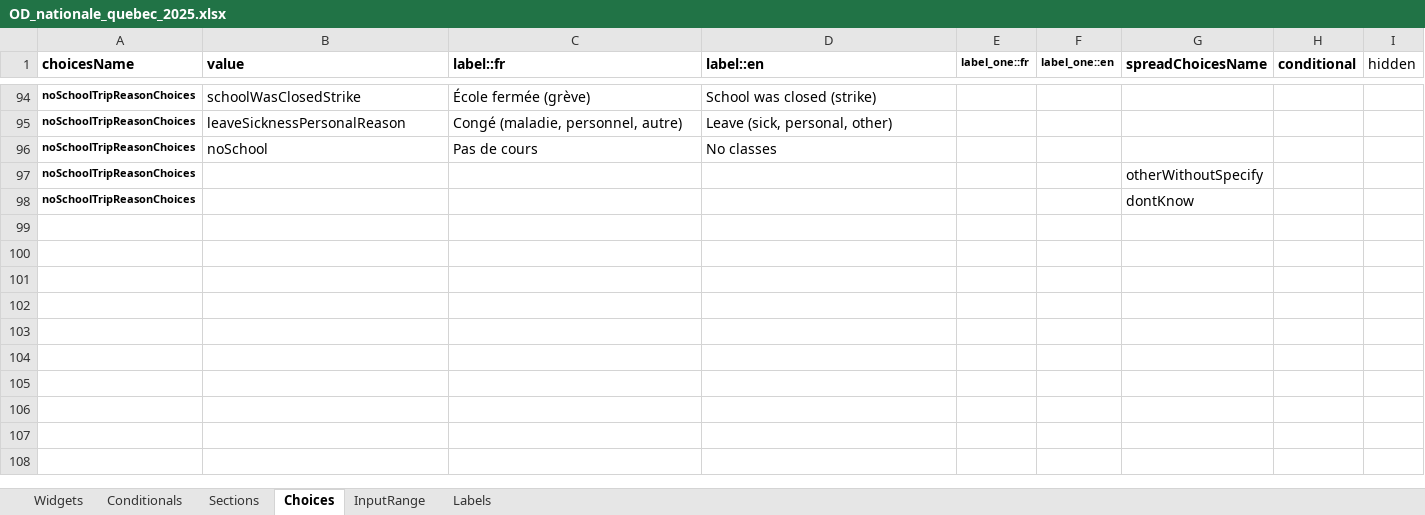
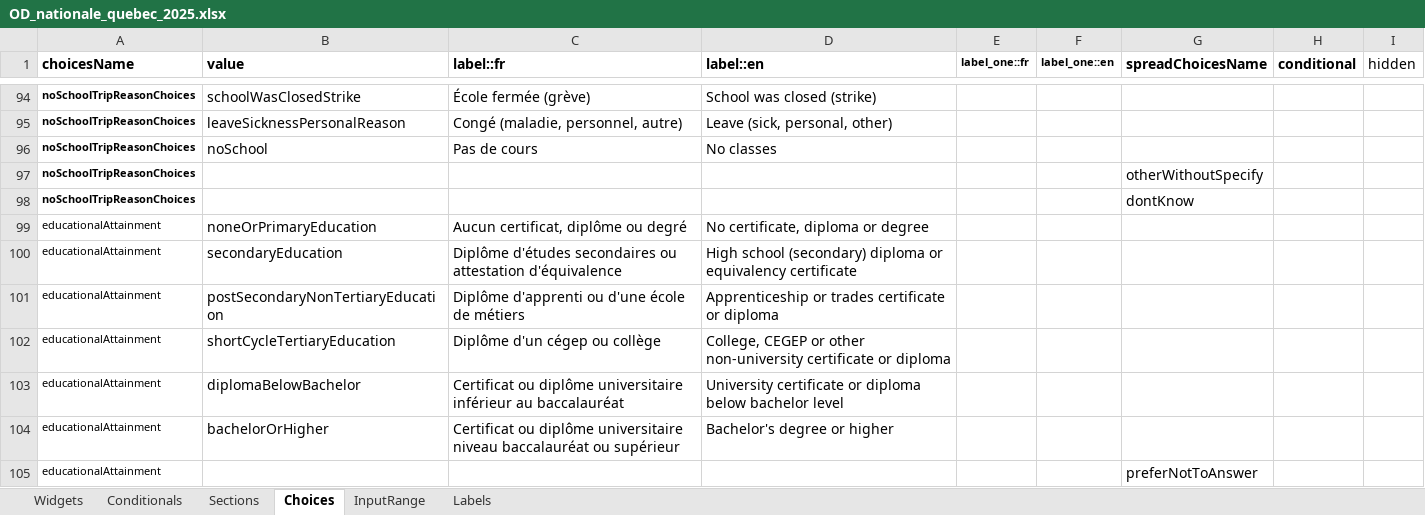
Before and after one commit to chairemobilite/od_nationale_quebec, an Excel workbook: survey/references/OD_nationale_quebec_2025.xlsx, sheet Choices, drawn as a sheet; only a part is shown, gaps mark what is left out; values as stored, in another font and other column widths than the file's, no borders; the diff names each change by its address in the sheet, - before the commit and + after, or states it on an @@ line.

```diff
--- a/survey/references/OD_nationale_quebec_2025.xlsx (sheet Choices)
+++ b/survey/references/OD_nationale_quebec_2025.xlsx (sheet Choices)
+row 99: educationalAttainment | noneOrPrimaryEducation | Aucun certificat, diplôme ou degré | No certificate, diploma or degree
+row 100: educationalAttainment | secondaryEducation | Diplôme d'études secondaires ou attestation d'équivalence | High school (secondary) diploma or equivalency certificate
+row 101: educationalAttainment | postSecondaryNonTertiaryEducation | Diplôme d'apprenti ou d'une école de métiers | Apprenticeship or trades certificate or diploma
+row 102: educationalAttainment | shortCycleTertiaryEducation | Diplôme d'un cégep ou collège | College, CEGEP or other non-university certificate or diploma
+row 103: educationalAttainment | diplomaBelowBachelor | Certificat ou diplôme universitaire inférieur au baccalauréat | University certificate or diploma below bachelor level
+row 104: educationalAttainment | bachelorOrHigher | Certificat ou diplôme universitaire niveau baccalauréat ou supérieur | Bachelor's degree or higher
+row 105: educationalAttainment |  |  |  |  |  | preferNotToAnswer
```
Also changed, not shown: sheet Widgets, 11 other files.
